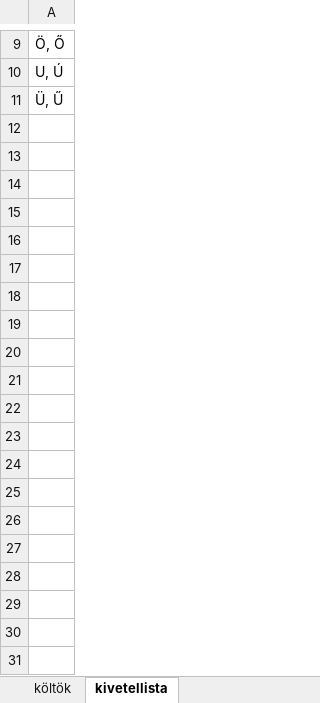
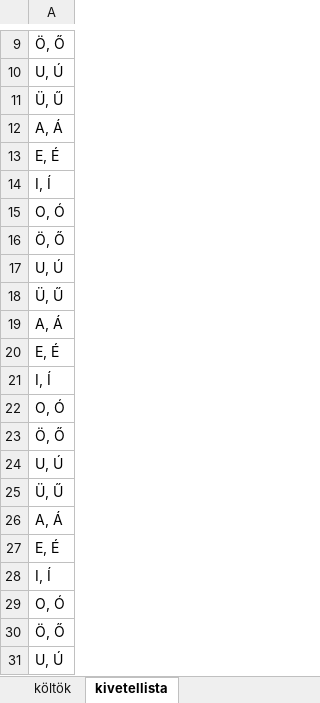
Before and after one commit to Albert-Jonas/Selenium1, an Excel workbook: koltok.xlsx, sheet kivetellista, drawn as a sheet; only a part is shown, gaps mark what is left out; values as stored, in another font and other column widths than the file's, no borders; the diff covers the shown part only; the diff names each change by its address in the sheet, - before the commit and + after, or states it on an @@ line.

```diff
--- a/koltok.xlsx (sheet kivetellista)
+++ b/koltok.xlsx (sheet kivetellista)
+row 12: A, Á
+row 13: E, É
+row 14: I, Í
+row 15: O, Ó
+row 16: Ö, Ő
+row 17: U, Ú
+row 18: Ü, Ű
+row 19: A, Á
+row 20: E, É
+row 21: I, Í
+row 22: O, Ó
+row 23: Ö, Ő
+row 24: U, Ú
+row 25: Ü, Ű
+row 26: A, Á
+row 27: E, É
+row 28: I, Í
+row 29: O, Ó
+row 30: Ö, Ő
+row 31: U, Ú
```
Also changed, not shown: 374 added rows elsewhere in this sheet, sheet költök, 1 other file.
